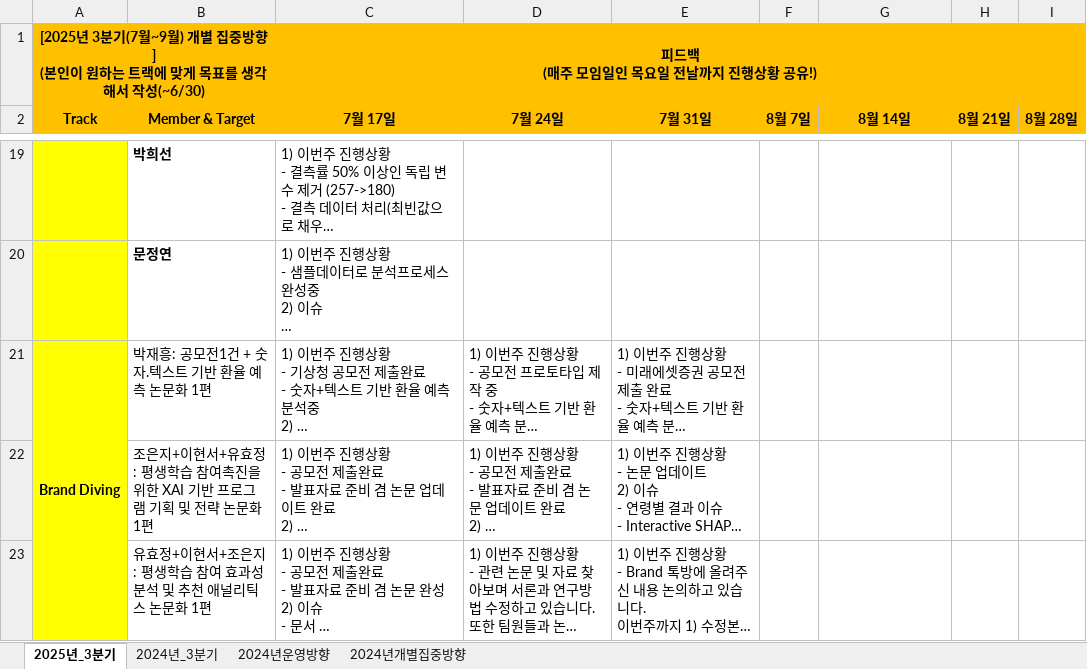
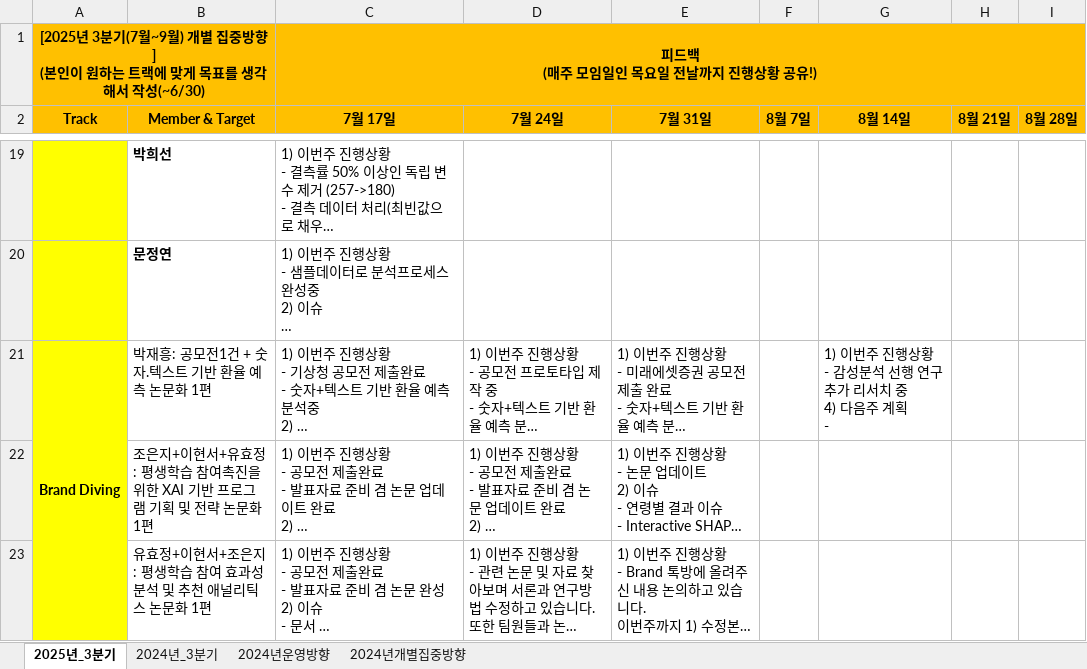
Before and after one commit to DataWizardd/DEBA-Research, an Excel workbook: [Document]/소개운영자료/DIVE_운영방향.xlsx, sheet 2025년_3분기, drawn as a sheet; only a part is shown, gaps mark what is left out; long unchanged cells end in …; values as stored, in another font and other column widths than the file's, no borders; charts and pictures not drawn; ↵ is a line break in a cell; the diff names each change by its address in the sheet, - before the commit and + after, or states it on an @@ line.

```diff
--- a/[Document]/소개운영자료/DIVE_운영방향.xlsx (sheet 2025년_3분기)
+++ b/[Document]/소개운영자료/DIVE_운영방향.xlsx (sheet 2025년_3분기)
-G21 (8월 14일): (empty)
+G21 (8월 14일): 1) 이번주 진행상황 ↵ - 감성분석 선행 연구 추가 리서치 중 ↵ 4) 다음주 계획 ↵ -
```
Also changed, not shown: 6 other files.
